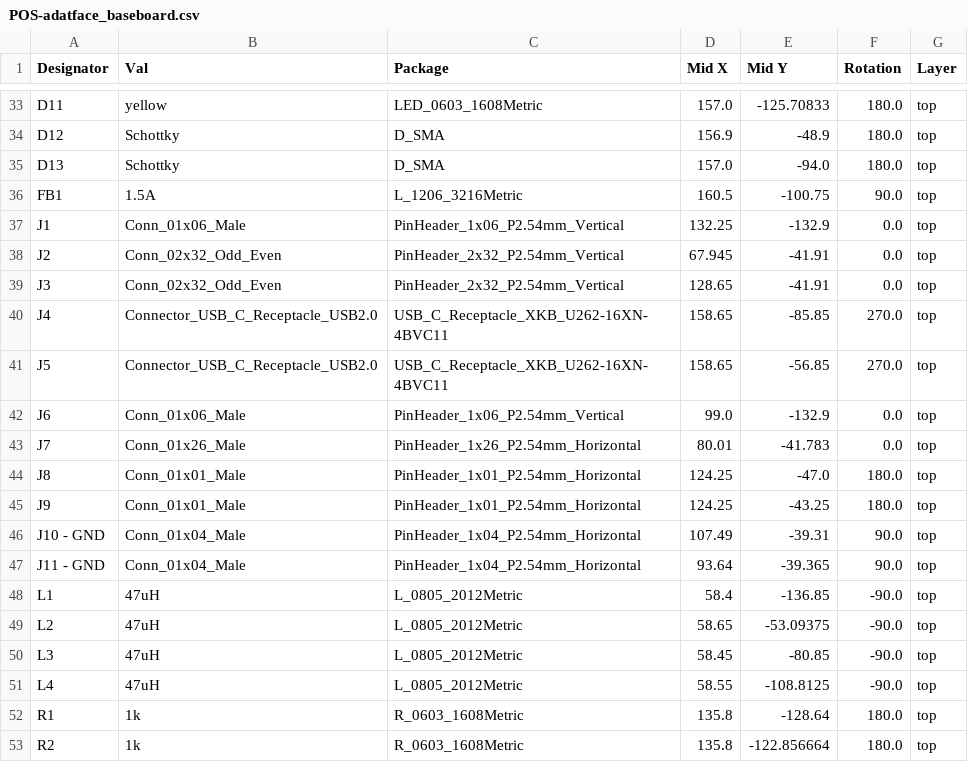
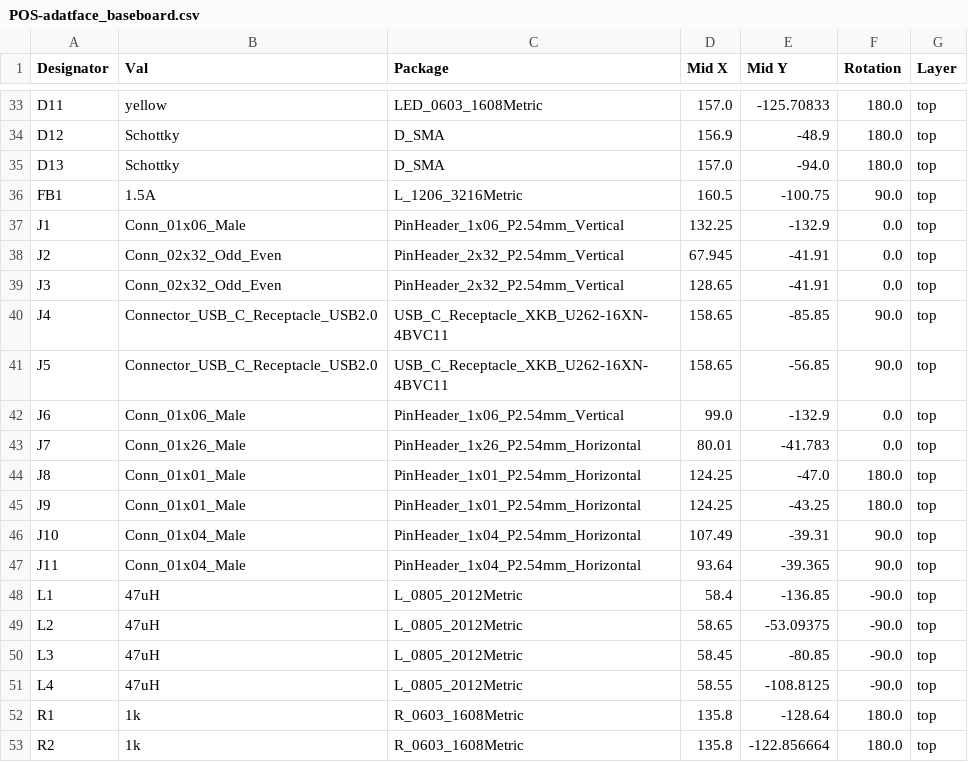
Before and after one commit to hansfbaier/adat-usb2-audio-interface, a CSV file: hardware/rev0/jlcpcb/assembly/POS-adatface_baseboard.csv, drawn as a sheet; only a part is shown, gaps mark what is left out.

```diff
--- a/hardware/rev0/jlcpcb/assembly/POS-adatface_baseboard.csv
+++ b/hardware/rev0/jlcpcb/assembly/POS-adatface_baseboard.csv
@@ -39,4 +39,4 @@ J2,Conn_02x32_Odd_Even,PinHeader_2x32_P2.54mm_Vertical,67.945,-41.91,0.0,top
 J3,Conn_02x32_Odd_Even,PinHeader_2x32_P2.54mm_Vertical,128.65,-41.91,0.0,top
-J4,Connector_USB_C_Receptacle_USB2.0,USB_C_Receptacle_XKB_U262-16XN-4BVC11,158.65,-85.85,270.0,top
-J5,Connector_USB_C_Receptacle_USB2.0,USB_C_Receptacle_XKB_U262-16XN-4BVC11,158.65,-56.85,270.0,top
+J4,Connector_USB_C_Receptacle_USB2.0,USB_C_Receptacle_XKB_U262-16XN-4BVC11,158.65,-85.85,90.0,top
+J5,Connector_USB_C_Receptacle_USB2.0,USB_C_Receptacle_XKB_U262-16XN-4BVC11,158.65,-56.85,90.0,top
 J6,Conn_01x06_Male,PinHeader_1x06_P2.54mm_Vertical,99.0,-132.9,0.0,top
@@ -45,4 +45,4 @@ J8,Conn_01x01_Male,PinHeader_1x01_P2.54mm_Horizontal,124.25,-47.0,180.0,top
 J9,Conn_01x01_Male,PinHeader_1x01_P2.54mm_Horizontal,124.25,-43.25,180.0,top
-J10 - GND,Conn_01x04_Male,PinHeader_1x04_P2.54mm_Horizontal,107.49,-39.31,90.0,top
-J11 - GND,Conn_01x04_Male,PinHeader_1x04_P2.54mm_Horizontal,93.64,-39.365,90.0,top
+J10,Conn_01x04_Male,PinHeader_1x04_P2.54mm_Horizontal,107.49,-39.31,90.0,top
+J11,Conn_01x04_Male,PinHeader_1x04_P2.54mm_Horizontal,93.64,-39.365,90.0,top
 L1,47uH,L_0805_2012Metric,58.4,-136.85,-90.0,top
```
Also changed, not shown: hardware/rev0/jlcpcb/assembly/BOM-adatface_baseboard.csv, 18 other files.
